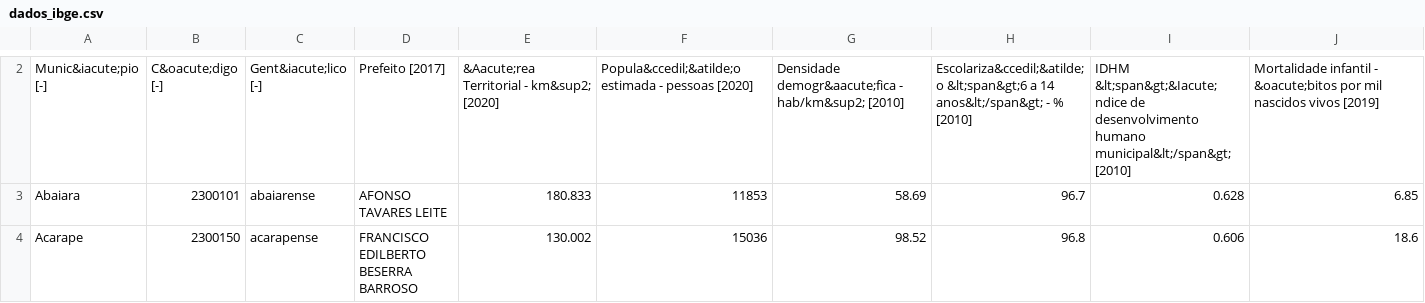
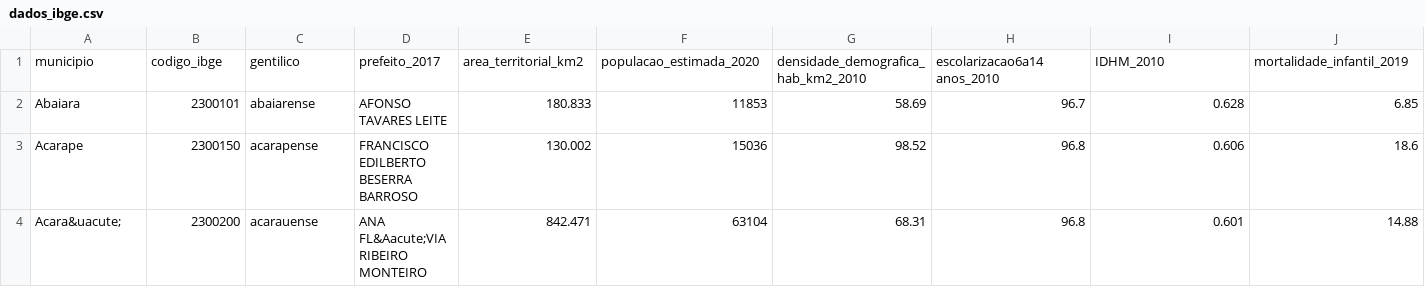
Before and after one commit to softip/projeto_IA368X, a CSV file: data/external/dados_ibge.csv, drawn as a sheet; only a part is shown, gaps mark what is left out; the shorter side is filled out with more unchanged rows; removed rows and columns are numbered as before the commit, all else as after; rows hold the shown columns only; the diff covers the shown part only; the diff names each change by its address in the sheet, - before the commit and + after, or states it on an @@ line.

Commit message:
Adição dados IBGE

```diff
--- a/data/external/dados_ibge.csv
+++ b/data/external/dados_ibge.csv
-row 2: Munic&iacute;pio [-] | C&oacute;digo [-] | Gent&iacute;lico [-] | Prefeito [2017] | &Aacute;rea Territorial - km&sup2; [2020] | Popula&ccedil;&atilde;o estimada - pessoas [2020] | Densidade demogr&aacute;fica - hab/km&sup2; [2010] | Escolariza&ccedil;&atilde;o &lt;span&gt;6 a 14 anos&lt;/span&gt; - % [2010] | IDHM &lt;span&gt;&Iacute;ndice de desenvolvimento humano municipal&lt;/span&gt; [2010] | Mortalidade infantil - &oacute;bitos por mil nascidos vivos [2019]
+row 1: municipio | codigo_ibge | gentilico | prefeito_2017 | area_territorial_km2 | populacao_estimada_2020 | densidade_demografica_hab_km2_2010 | escolarizacao6a14 anos_2010 | IDHM_2010 | mortalidade_infantil_2019
```
Also changed, not shown: 3 removed rows elsewhere in this file.
